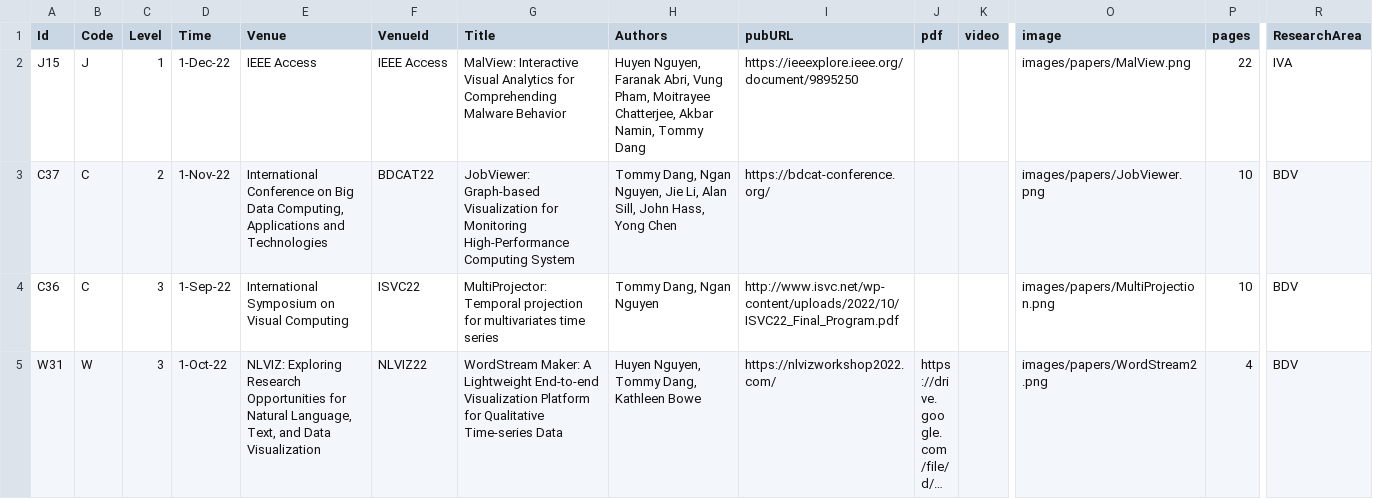
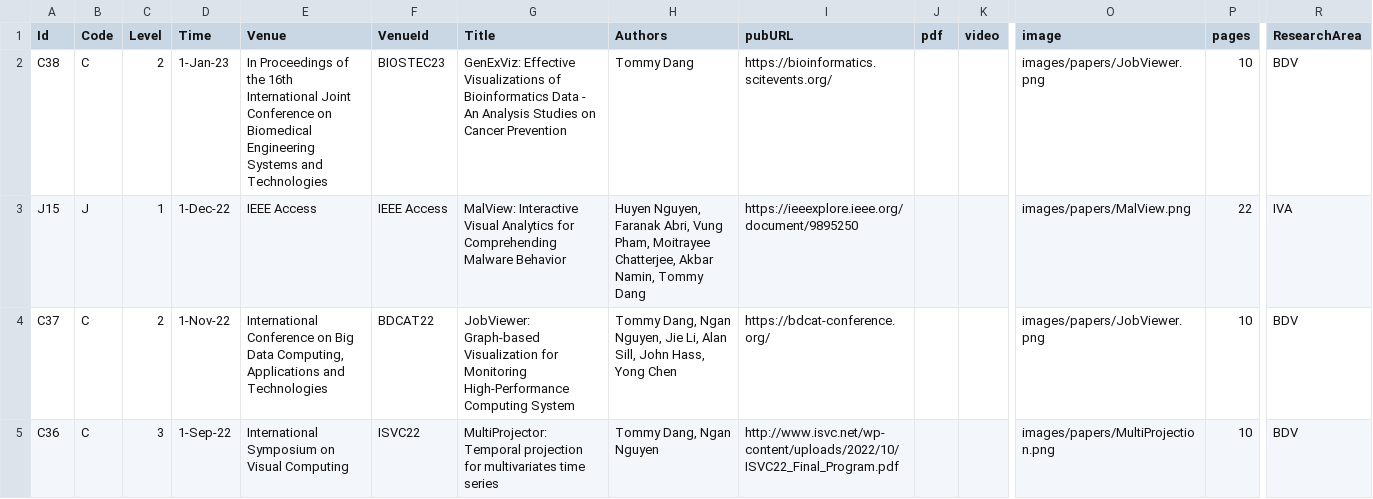
Before and after one commit to iDataVisualizationLab/idatavisualizationlab.github.io, a TSV file: data/publication.tsv, drawn as a sheet; only a part is shown, gaps mark what is left out; the shorter side is filled out with more unchanged rows; long unchanged cells end in …; rows hold the shown columns only; the diff names each change by its address in the sheet, - before the commit and + after, or states it on an @@ line.

Commit message:
Update publication.tsv

```diff
--- a/data/publication.tsv
+++ b/data/publication.tsv
+row 2: C38 | C | 2 | 1-Jan-23 | In Proceedings of the 16th International Joint Conference on Biomedical Engineering Systems and Technologies | BIOSTEC23 | GenExViz: Effective Visualizations of Bioinformatics Data - An Analysis Studies on Cancer Prevention | Tommy Dang | https://bioinformatics.scitevents.org/ |  |  | images/papers/JobViewer.png | 10 | BDV
```
